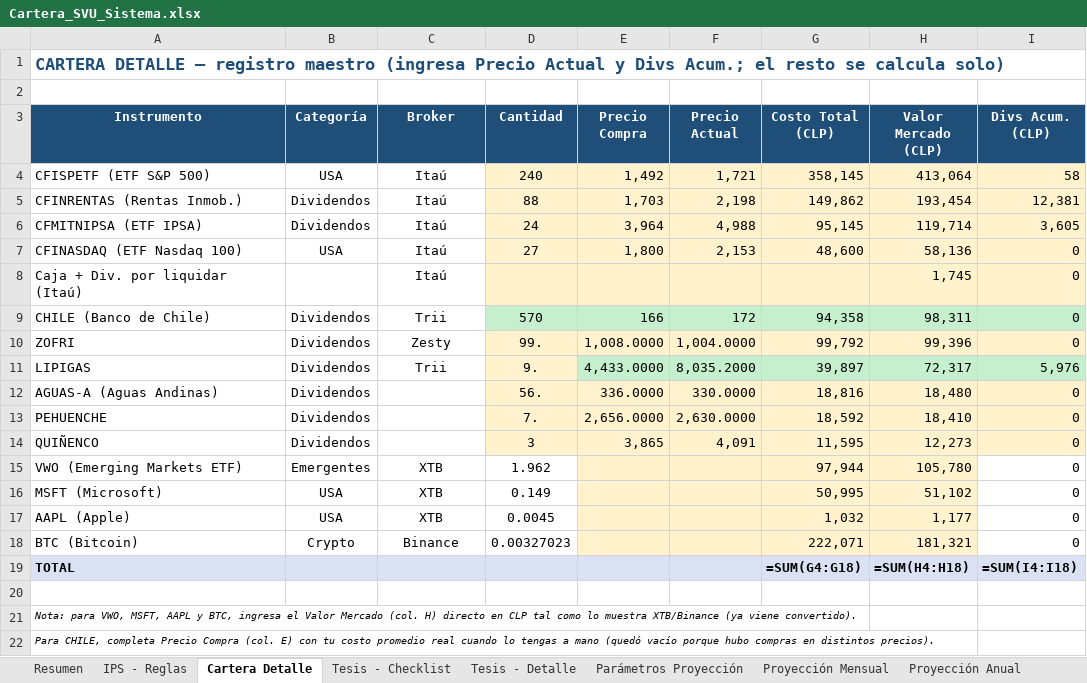
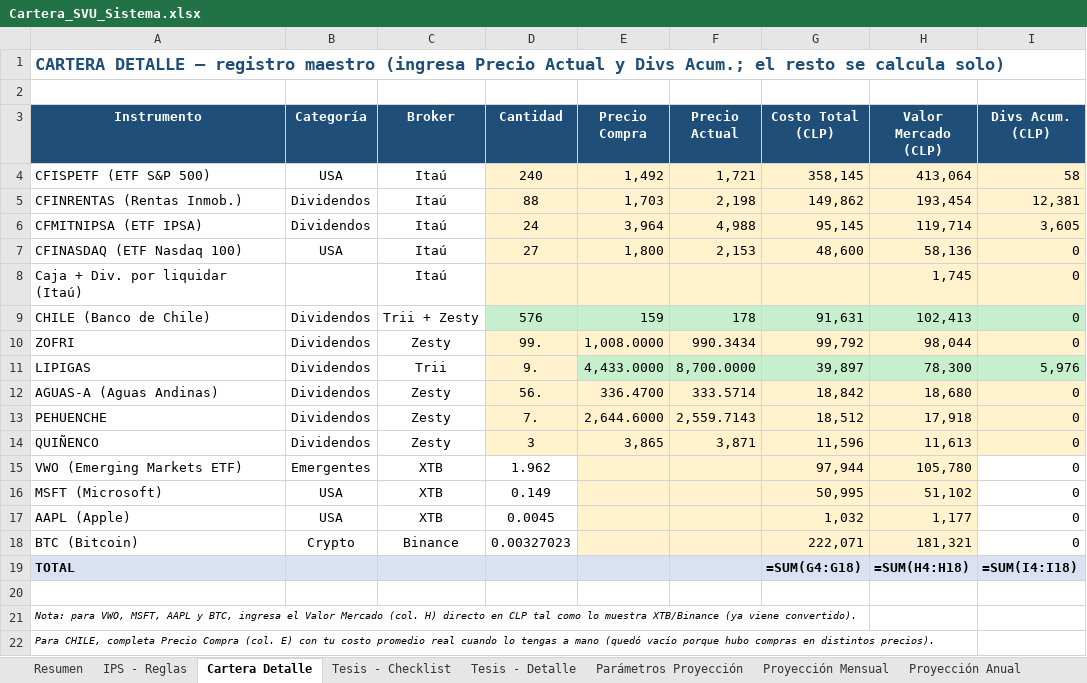
Before and after one commit to sviverosuribe-hue/Trabajo-desde-celar, an Excel workbook: Cartera_SVU_Sistema.xlsx, sheet Cartera Detalle, drawn as a sheet; only a part is shown; values as stored, in another font and other column widths than the file's, no borders; formulas without a stored value are shown as written; the diff names each change by its address in the sheet, - before the commit and + after, or states it on an @@ line.

```diff
--- a/Cartera_SVU_Sistema.xlsx (sheet Cartera Detalle)
+++ b/Cartera_SVU_Sistema.xlsx (sheet Cartera Detalle)
-C9 (Broker): Trii
+C9 (Broker): Trii + Zesty
-D9 (Cantidad): 570
+D9 (Cantidad): 576
-E9 (Precio Compra): 166
+E9 (Precio Compra): 159
-F9 (Precio Actual): 172
+F9 (Precio Actual): 178
-G9 (Costo Total (CLP)): 94,358
+G9 (Costo Total (CLP)): 91,631
-H9 (Valor Mercado (CLP)): 98,311
+H9 (Valor Mercado (CLP)): 102,413
-F10 (Precio Actual): 1,004.0000
+F10 (Precio Actual): 990.3434
-H10 (Valor Mercado (CLP)): 99,396
+H10 (Valor Mercado (CLP)): 98,044
-F11 (Precio Actual): 8,035.2000
+F11 (Precio Actual): 8,700.0000
-H11 (Valor Mercado (CLP)): 72,317
+H11 (Valor Mercado (CLP)): 78,300
-C12:C14 (Broker): (empty)
+C12:C14 (Broker): Zesty
-E12 (Precio Compra): 336.0000
+E12 (Precio Compra): 336.4700
-F12 (Precio Actual): 330.0000
+F12 (Precio Actual): 333.5714
-G12 (Costo Total (CLP)): 18,816
+G12 (Costo Total (CLP)): 18,842
-H12 (Valor Mercado (CLP)): 18,480
+H12 (Valor Mercado (CLP)): 18,680
-E13 (Precio Compra): 2,656.0000
+E13 (Precio Compra): 2,644.6000
-F13 (Precio Actual): 2,630.0000
+F13 (Precio Actual): 2,559.7143
-G13 (Costo Total (CLP)): 18,592
+G13 (Costo Total (CLP)): 18,512
-H13 (Valor Mercado (CLP)): 18,410
+H13 (Valor Mercado (CLP)): 17,918
-F14 (Precio Actual): 4,091
+F14 (Precio Actual): 3,871
-G14 (Costo Total (CLP)): 11,595
+G14 (Costo Total (CLP)): 11,596
-H14 (Valor Mercado (CLP)): 12,273
+H14 (Valor Mercado (CLP)): 11,613
```
